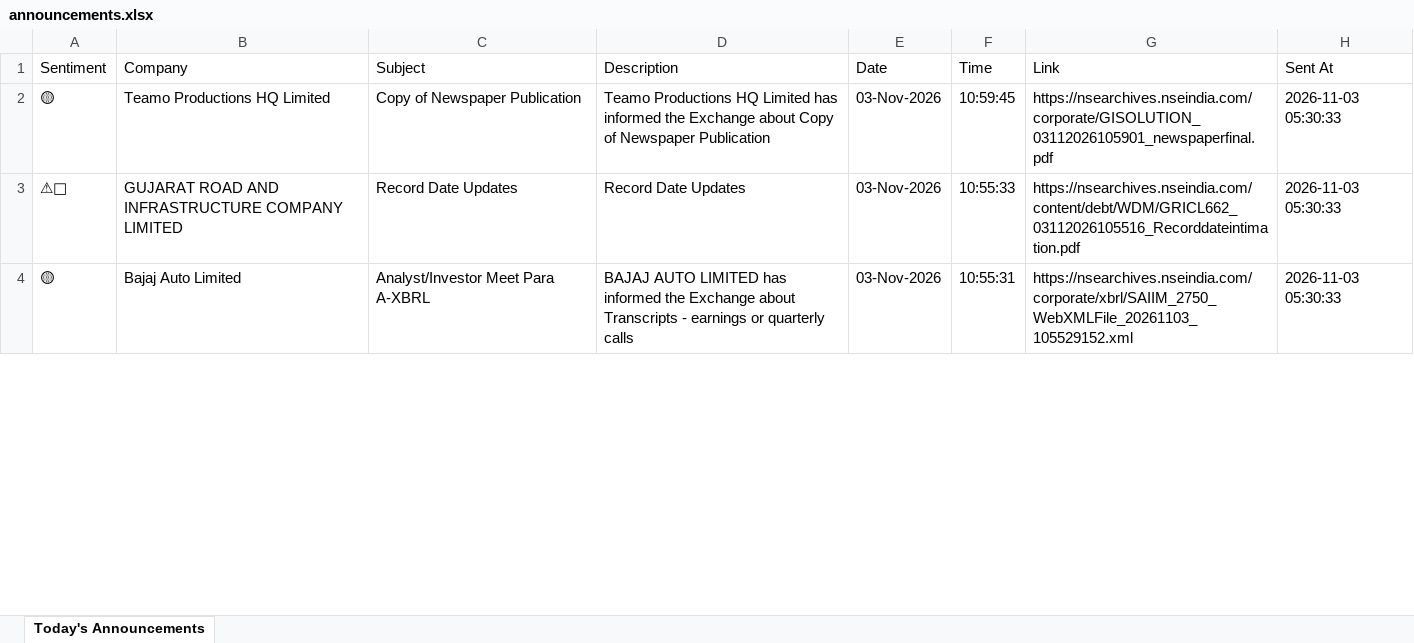
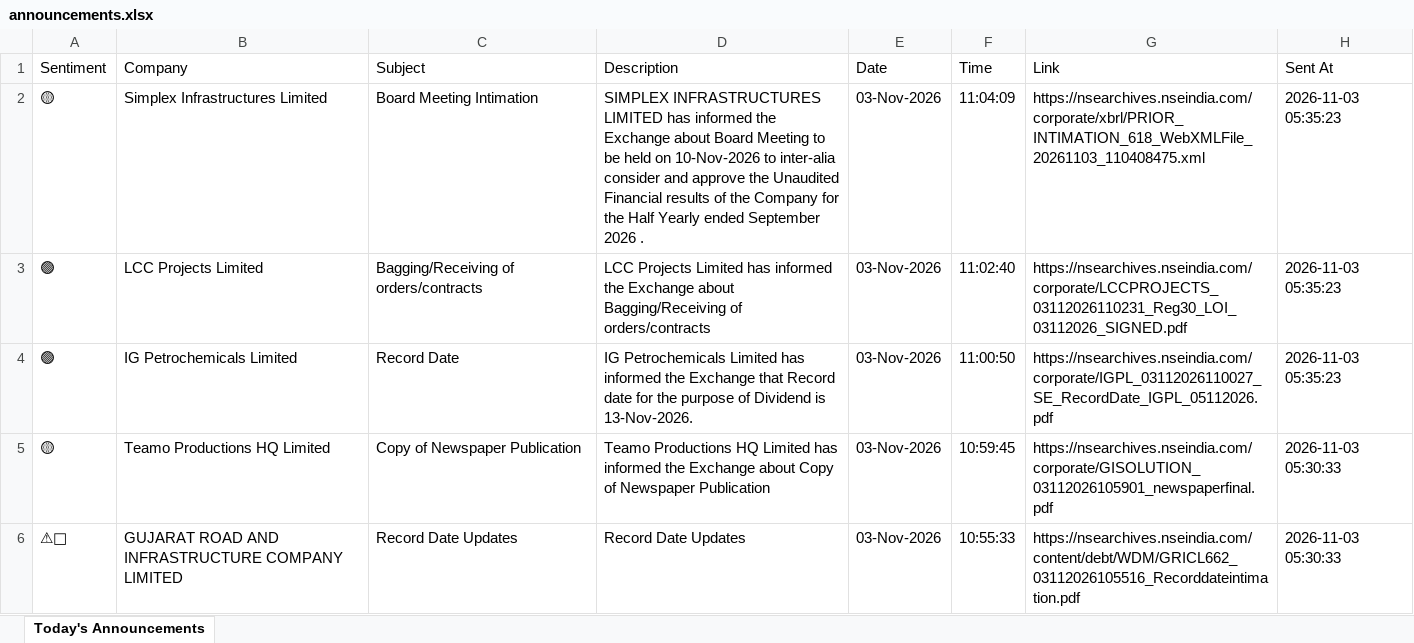
Before and after one commit to divy008/Levnse, an Excel workbook: announcements.xlsx, sheet Today's Announcements, drawn as a sheet; only a part is shown; the shorter side is filled out with more unchanged rows; values as stored, in another font and other column widths than the file's, no borders; the diff names each change by its address in the sheet, - before the commit and + after, or states it on an @@ line.

```diff
--- a/announcements.xlsx (sheet Today's Announcements)
+++ b/announcements.xlsx (sheet Today's Announcements)
+row 2: 🟡 | Simplex Infrastructures Limited | Board Meeting Intimation | SIMPLEX INFRASTRUCTURES LIMITED has informed the Exchange about Board Meeting to be held on 10-Nov-2026 to inter-alia consider and approve the Unaudited Financial results of the Company for the Half Yearly ended September 2026 . | 03-Nov-2026 | 11:04:09 | https://nsearchives.nseindia.com/corporate/xbrl/PRIOR_INTIMATION_618_WebXMLFile_20261103_110408475.xml | 2026-11-03 05:35:23
+row 3: 🟢 | LCC Projects Limited | Bagging/Receiving of orders/contracts | LCC Projects Limited has informed the Exchange about Bagging/Receiving of orders/contracts | 03-Nov-2026 | 11:02:40 | https://nsearchives.nseindia.com/corporate/LCCPROJECTS_03112026110231_Reg30_LOI_03112026_SIGNED.pdf | 2026-11-03 05:35:23
+row 4: 🟢 | IG Petrochemicals Limited | Record Date | IG Petrochemicals Limited has informed the Exchange that Record date for the purpose of Dividend is 13-Nov-2026. | 03-Nov-2026 | 11:00:50 | https://nsearchives.nseindia.com/corporate/IGPL_03112026110027_SE_RecordDate_IGPL_05112026.pdf | 2026-11-03 05:35:23
```
Also changed, not shown: bse_announcements.xlsx, 6 other files.
